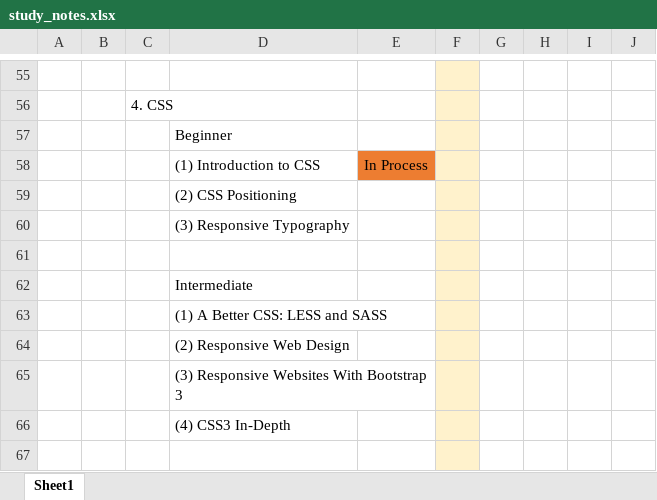
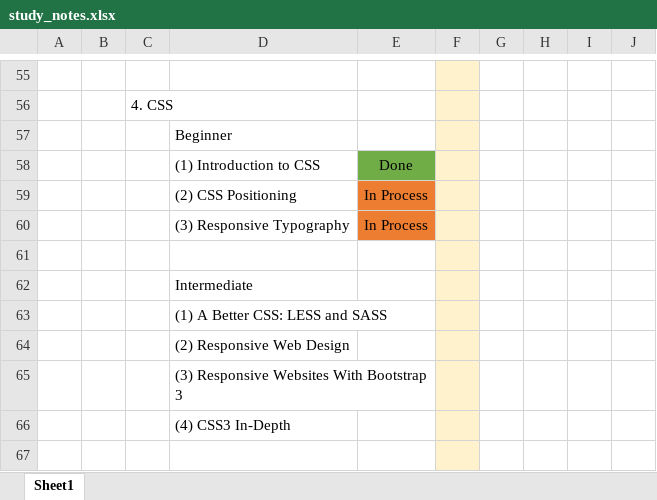
Before and after one commit to specter01wj/LAB-Pluralsight, an Excel workbook: study_notes.xlsx, sheet Sheet1, drawn as a sheet; only a part is shown, gaps mark what is left out; values as stored, in another font and other column widths than the file's, no borders; removed rows and columns are numbered as before the commit, all else as after; the diff names each change by its address in the sheet, - before the commit and + after, or states it on an @@ line.

Commit message:
06/17/2017 v1

```diff
--- a/study_notes.xlsx (sheet Sheet1)
+++ b/study_notes.xlsx (sheet Sheet1)
+row 58:  |  |  | (1) Introduction to CSS | Done
-D59: (1) Introduction to CSS
+D59: (2) CSS Positioning
-row 59:  |  |  | (2) CSS Positioning
-E60: (empty)
+E60: In Process
-E60 fill: none
+E60 fill: #ED7D31
```
